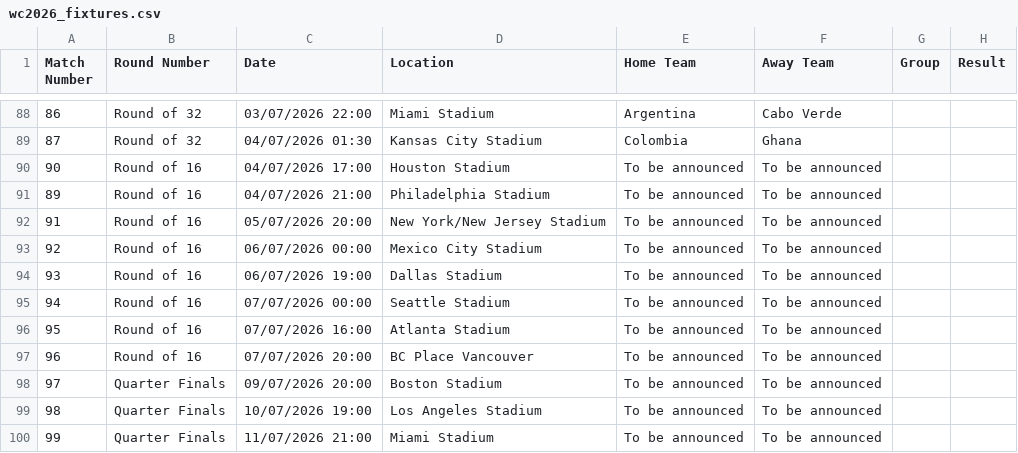
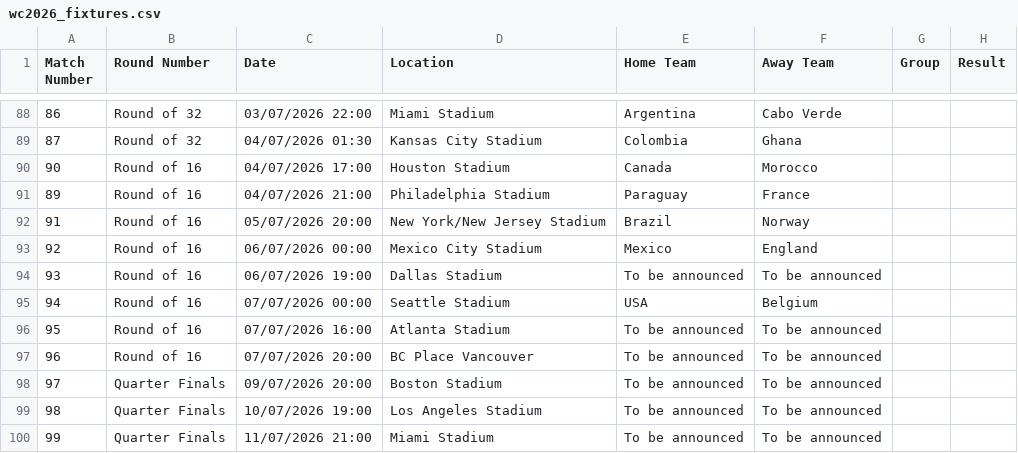
Before and after one commit to caroescm/WC-Project, a CSV file: data/raw/wc2026_fixtures.csv, drawn as a sheet; only a part is shown, gaps mark what is left out.

Commit message:
fixture next round

```diff
--- a/data/raw/wc2026_fixtures.csv
+++ b/data/raw/wc2026_fixtures.csv
@@ -89,8 +89,8 @@ Match Number,Round Number,Date,Location,Home Team,Away Team,Group,Result
 87,Round of 32,04/07/2026 01:30,Kansas City Stadium,Colombia,Ghana,,
-90,Round of 16,04/07/2026 17:00,Houston Stadium,To be announced,To be announced,,
-89,Round of 16,04/07/2026 21:00,Philadelphia Stadium,To be announced,To be announced,,
-91,Round of 16,05/07/2026 20:00,New York/New Jersey Stadium,To be announced,To be announced,,
-92,Round of 16,06/07/2026 00:00,Mexico City Stadium,To be announced,To be announced,,
+90,Round of 16,04/07/2026 17:00,Houston Stadium,Canada,Morocco,,
+89,Round of 16,04/07/2026 21:00,Philadelphia Stadium,Paraguay,France,,
+91,Round of 16,05/07/2026 20:00,New York/New Jersey Stadium,Brazil,Norway,,
+92,Round of 16,06/07/2026 00:00,Mexico City Stadium,Mexico,England,,
 93,Round of 16,06/07/2026 19:00,Dallas Stadium,To be announced,To be announced,,
-94,Round of 16,07/07/2026 00:00,Seattle Stadium,To be announced,To be announced,,
+94,Round of 16,07/07/2026 00:00,Seattle Stadium,USA,Belgium,,
 95,Round of 16,07/07/2026 16:00,Atlanta Stadium,To be announced,To be announced,,
```
